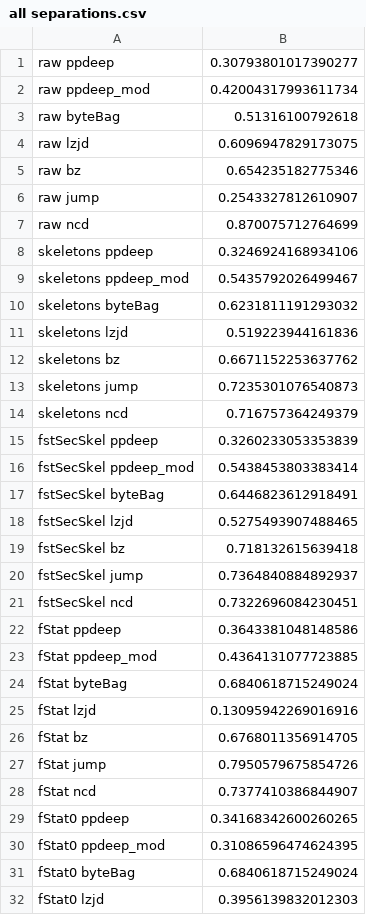
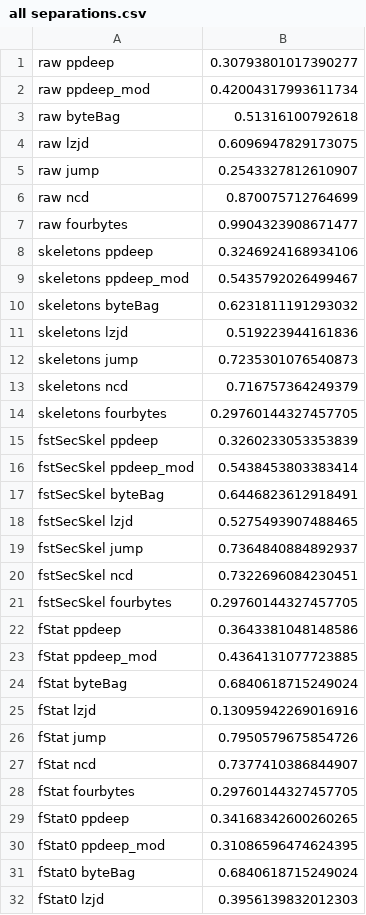
Before and after one commit to mrNuTz/ethereum-contract-similarity, a CSV file: runs/wallets/out/all separations.csv, drawn as a sheet; only a part is shown; removed rows and columns are numbered as before the commit, all else as after; the diff covers the shown part only; the diff names each change by its address in the sheet, - before the commit and + after, or states it on an @@ line.

```diff
--- a/runs/wallets/out/all separations.csv
+++ b/runs/wallets/out/all separations.csv
-row 5: raw bz | 0.654235182775346
+row 7: raw fourbytes | 0.9904323908671477
-row 12: skeletons bz | 0.6671152253637762
+row 14: skeletons fourbytes | 0.29760144327457705
-row 19: fstSecSkel bz | 0.718132615639418
+row 21: fstSecSkel fourbytes | 0.29760144327457705
-row 26: fStat bz | 0.6768011356914705
+row 28: fStat fourbytes | 0.29760144327457705
```
Also changed, not shown: 1 added row and 1 removed row elsewhere in this file, runs/wallets/out/all correlations.csv, 23 other files.
